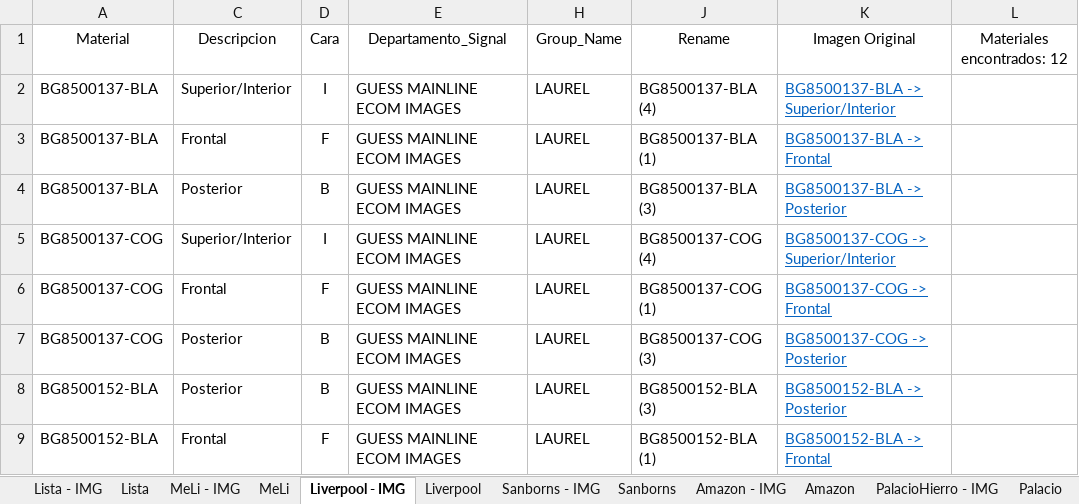
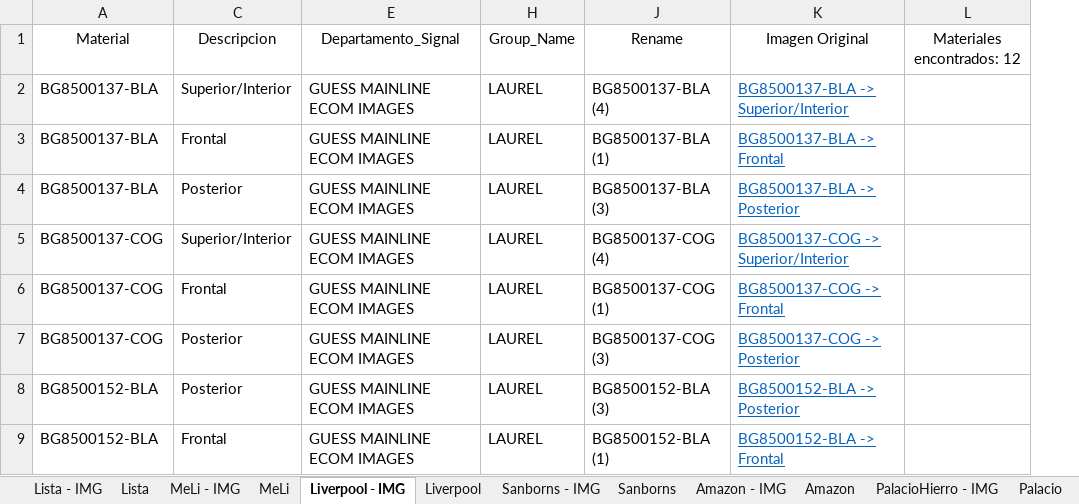
Before and after one commit to green-ayotl/Styles-To-Search, an Excel workbook: Styles To Search - General.xlsx, sheet Liverpool - IMG, drawn as a sheet; only a part is shown; values as stored, in another font and other column widths than the file's, no borders; table styles not drawn; the diff names each change by its address in the sheet, - before the commit and + after, or states it on an @@ line.

```diff
--- a/Styles To Search - General.xlsx (sheet Liverpool - IMG)
+++ b/Styles To Search - General.xlsx (sheet Liverpool - IMG)
@@ column D hidden, rows 1-9: Cara | I | F | B | I | F | B | B | F @@
```
Also changed, not shown: sheet MeLi, sheet MeLi - IMG, sheet Lista - IMG, sheet Renombre.Siluetas, hidden cells, 15 other files.
